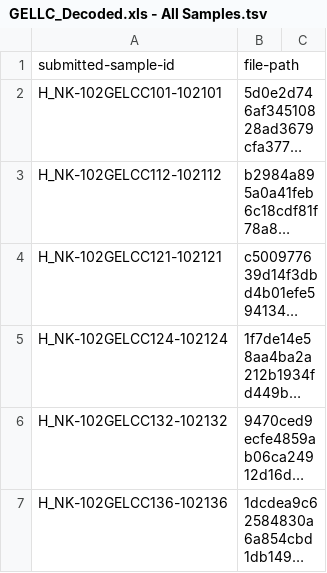
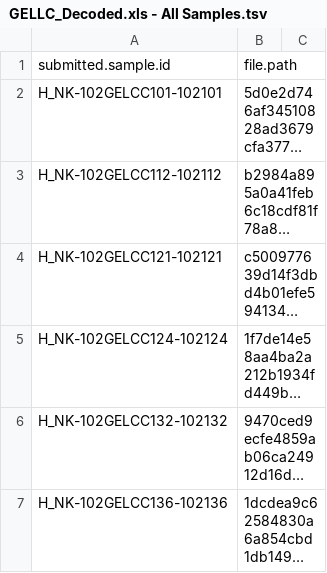
Before and after one commit to johnbwaldron/CNVdetection, a TSV file: GELLC_Decoded.xls - All Samples.tsv, drawn as a sheet; only a part is shown; long unchanged cells end in …; the diff names each change by its address in the sheet, - before the commit and + after, or states it on an @@ line.

Commit message:
Update GELLC_Decoded.xls - All Samples.tsv

```diff
--- a/GELLC_Decoded.xls - All Samples.tsv
+++ b/GELLC_Decoded.xls - All Samples.tsv
-A1: submitted-sample-id
+A1: submitted.sample.id
-B1: file-path
+B1: file.path
```
